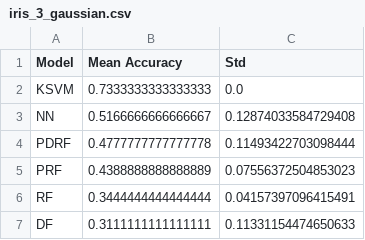
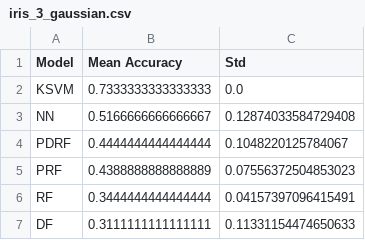
Before and after one commit to carlos-vf/PML, a CSV file: results/3_gaussian/tables/iris_3_gaussian.csv, drawn as a sheet.

```diff
--- a/results/3_gaussian/tables/iris_3_gaussian.csv
+++ b/results/3_gaussian/tables/iris_3_gaussian.csv
@@ -3,3 +3,3 @@ KSVM,0.7333333333333333,0.0
 NN,0.5166666666666667,0.12874033584729408
-PDRF,0.4777777777777778,0.11493422703098444
+PDRF,0.4444444444444444,0.1048220125784067
 PRF,0.4388888888888889,0.07556372504853023
```
Also changed, not shown: results/2_gaussian/tables/iris_2_gaussian.csv, 11 other files.
